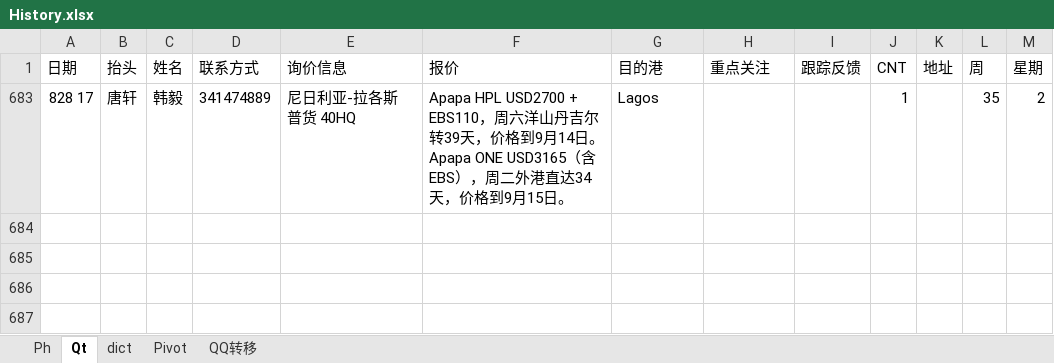
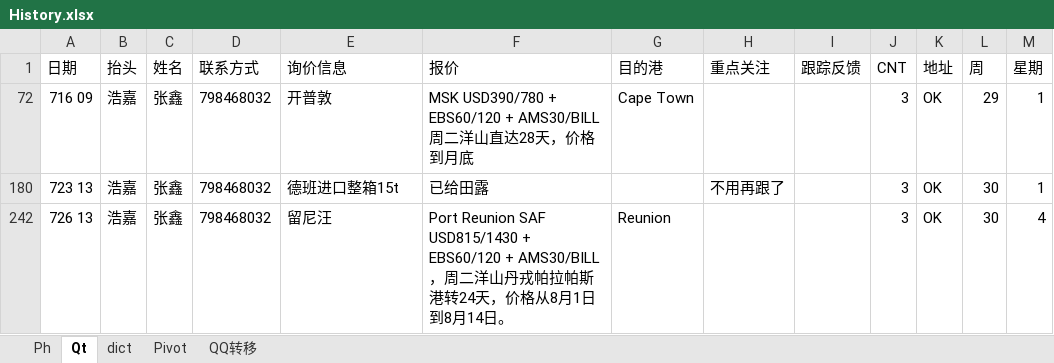
Before and after one commit to ColorfullyZhang/rang, an Excel workbook: History.xlsx, sheet Qt, drawn as a sheet; values as stored, in another font and other column widths than the file's, no borders; table styles not drawn; removed rows and columns are numbered as before the commit, all else as after; ↵ is a line break in a cell; the diff names each change by its address in the sheet, - before the commit and + after, or states it on an @@ line.

```diff
--- a/History.xlsx (sheet Qt)
+++ b/History.xlsx (sheet Qt)
@@ row 683 hidden: 828 17 | 唐轩 | 韩毅 | 341474889 | 尼日利亚-拉各斯 普货 40HQ | Apapa HPL USD2700 + EBS110，周六洋山丹吉尔转39天，价格到9月14日。 ↵ Apapa ONE USD3165（含EBS），周二外港直达34天，价格到9月15日。 | Lagos |  |  | 1 |  | 35 | 2 @@
@@ row 72 unhidden: 716 09 | 浩嘉 | 张鑫 | 798468032 | 开普敦 | MSK USD390/780 + EBS60/120 + AMS30/BILL 周二洋山直达28天，价格到月底 | Cape Town |  |  | 3 | OK | 29 | 1 @@
@@ row 180 unhidden: 723 13 | 浩嘉 | 张鑫 | 798468032 | 德班进口整箱15t | 已给田露 |  | 不用再跟了 |  | 3 | OK | 30 | 1 @@
@@ row 242 unhidden: 726 13 | 浩嘉 | 张鑫 | 798468032 | 留尼汪 | Port Reunion SAF USD815/1430 + EBS60/120 + AMS30/BILL，周二洋山丹戎帕拉帕斯港转24天，价格从8月1日到8月14日。 | Reunion |  |  | 3 | OK | 30 | 4 @@
```
Also changed, not shown: Africa.xlsm, 2 other files.
